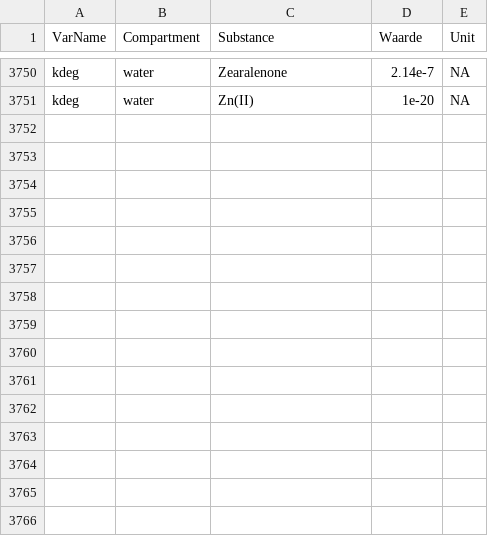
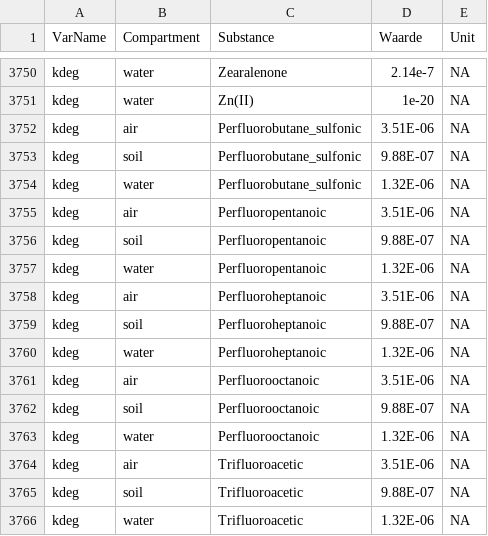
Before and after one commit to rivm-syso/SBooScripts, a CSV file: data/SubstanceCompartments.csv, drawn as a sheet; only a part is shown, gaps mark what is left out; the diff names each change by its address in the sheet, - before the commit and + after, or states it on an @@ line.

```diff
--- a/data/SubstanceCompartments.csv
+++ b/data/SubstanceCompartments.csv
+row 3752: kdeg | air | Perfluorobutane_sulfonic | 3.51E-06 | NA
+row 3753: kdeg | soil | Perfluorobutane_sulfonic | 9.88E-07 | NA
+row 3754: kdeg | water | Perfluorobutane_sulfonic | 1.32E-06 | NA
+row 3755: kdeg | air | Perfluoropentanoic | 3.51E-06 | NA
+row 3756: kdeg | soil | Perfluoropentanoic | 9.88E-07 | NA
+row 3757: kdeg | water | Perfluoropentanoic | 1.32E-06 | NA
+row 3758: kdeg | air | Perfluoroheptanoic | 3.51E-06 | NA
+row 3759: kdeg | soil | Perfluoroheptanoic | 9.88E-07 | NA
+row 3760: kdeg | water | Perfluoroheptanoic | 1.32E-06 | NA
+row 3761: kdeg | air | Perfluorooctanoic | 3.51E-06 | NA
+row 3762: kdeg | soil | Perfluorooctanoic | 9.88E-07 | NA
+row 3763: kdeg | water | Perfluorooctanoic | 1.32E-06 | NA
+row 3764: kdeg | air | Trifluoroacetic | 3.51E-06 | NA
+row 3765: kdeg | soil | Trifluoroacetic | 9.88E-07 | NA
+row 3766: kdeg | water | Trifluoroacetic | 1.32E-06 | NA
```
Also changed, not shown: data/Substances.csv, 2 other files.
